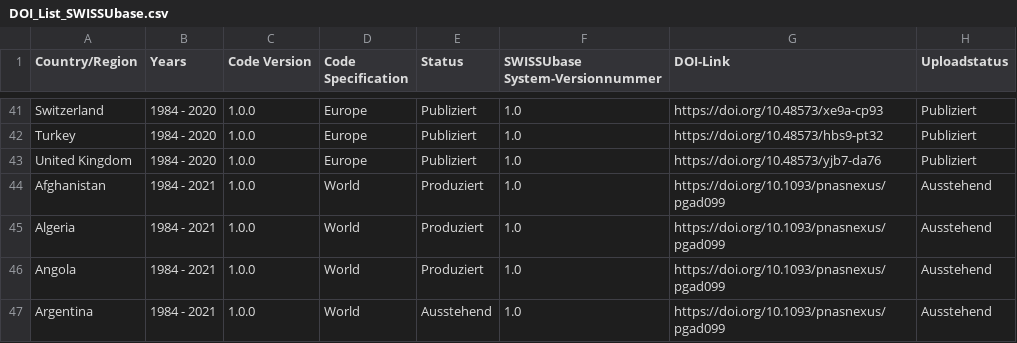
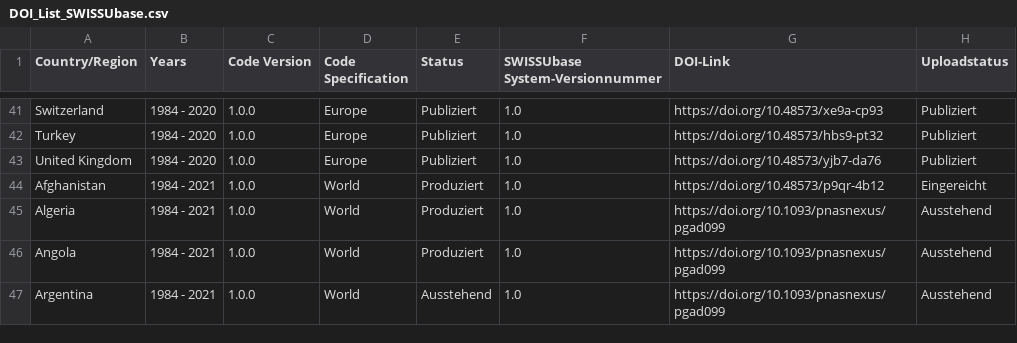
Before and after one commit to plehnert/surfacegroups, a CSV file: DOI_List_SWISSUbase.csv, drawn as a sheet; only a part is shown, gaps mark what is left out.

Commit message:
Update DOI_List_SWISSUbase.csv

```diff
--- a/DOI_List_SWISSUbase.csv
+++ b/DOI_List_SWISSUbase.csv
@@ -43,3 +43,3 @@ Turkey,1984 - 2020,1.0.0,Europe,Publiziert,1.0,https://doi.org/10.48573/hbs9-pt3
 United Kingdom,1984 - 2020,1.0.0,Europe,Publiziert,1.0,https://doi.org/10.48573/yjb7-da76,Publiziert
-Afghanistan,1984 - 2021,1.0.0,World,Produziert,1.0,https://doi.org/10.1093/pnasnexus/pgad099,Ausstehend
+Afghanistan,1984 - 2021,1.0.0,World,Produziert,1.0,https://doi.org/10.48573/p9qr-4b12,Eingereicht
 Algeria,1984 - 2021,1.0.0,World,Produziert,1.0,https://doi.org/10.1093/pnasnexus/pgad099,Ausstehend
```
